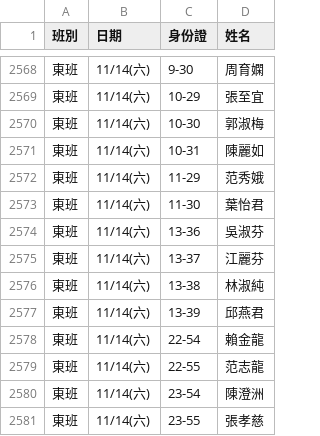
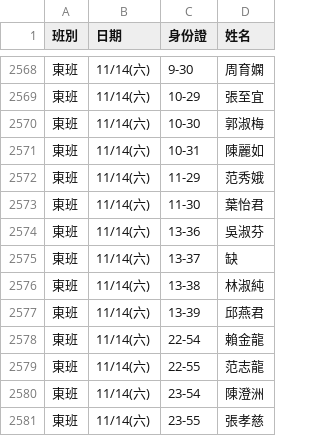
Before and after one commit to jyhornglin-glitch/Dome_Position, a CSV file: dayperformers.csv, drawn as a sheet; only a part is shown, gaps mark what is left out.

```diff
--- a/dayperformers.csv
+++ b/dayperformers.csv
@@ -2574,3 +2574,3 @@
 東班,11/14(六),13-36,吳淑芬
-東班,11/14(六),13-37,江麗芬
+東班,11/14(六),13-37,缺
 東班,11/14(六),13-38,林淑純
```
Also changed, not shown: 1 other file.
